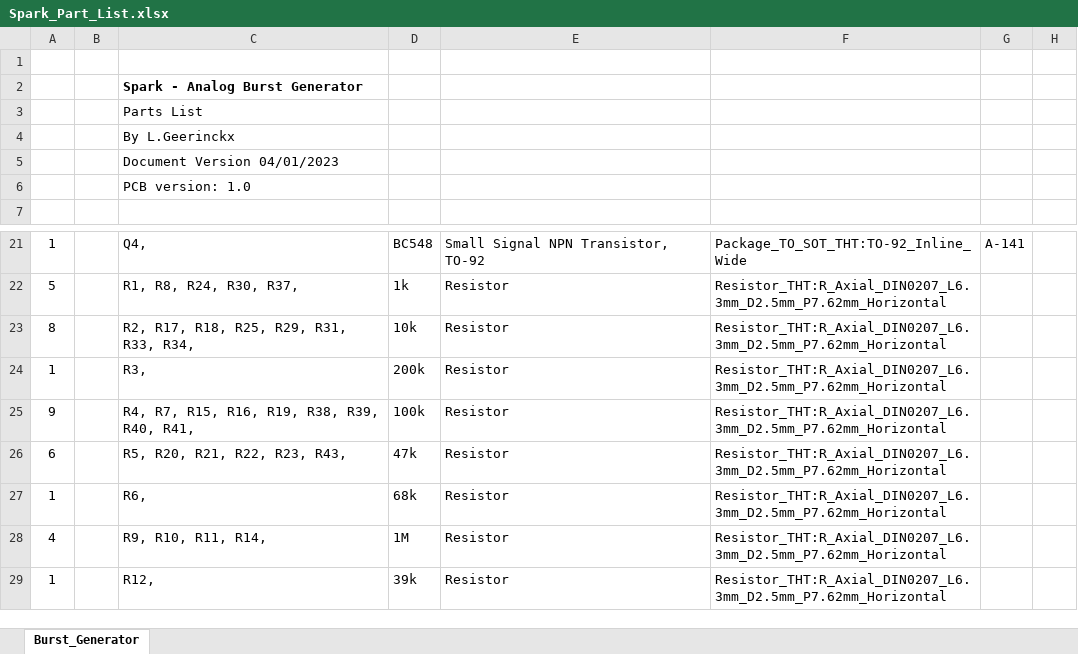
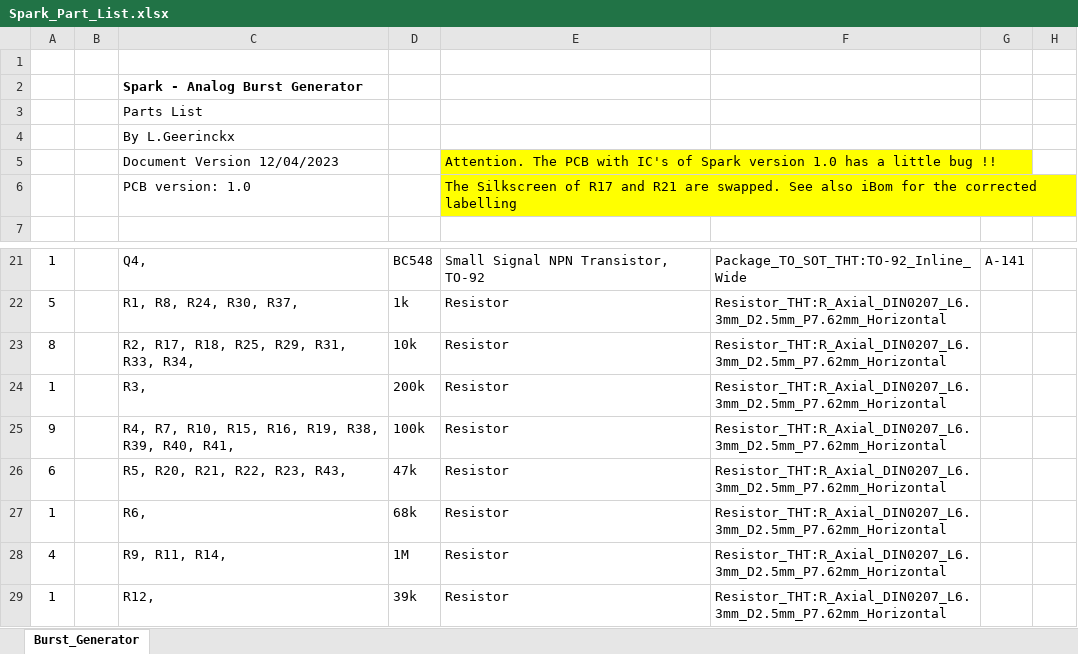
Before and after one commit to PierreIsCoding/sdiy, an Excel workbook: Spark/Spark_Part_List.xlsx, sheet Burst_Generator, drawn as a sheet; only a part is shown, gaps mark what is left out; values as stored, in another font and other column widths than the file's, no borders; removed rows and columns are numbered as before the commit, all else as after; the diff names each change by its address in the sheet, - before the commit and + after, or states it on an @@ line.

```diff
--- a/Spark/Spark_Part_List.xlsx (sheet Burst_Generator)
+++ b/Spark/Spark_Part_List.xlsx (sheet Burst_Generator)
-row 5:  |  | Document Version 04/01/2023
+row 5:  |  | Document Version 12/04/2023 |  | Attention. The PCB with IC's of Spark version 1.0 has a little bug !!
-E6: (empty)
+E6: The Silkscreen of R17 and R21 are swapped. See also iBom for the corrected labelling
-E6 fill: none
+E6 fill: #FFFF00
-C25: R4, R7, R15, R16, R19, R38, R39, R40, R41,
+C25: R4, R7, R10, R15, R16, R19, R38, R39, R40, R41,
-C28: R9, R10, R11, R14,
+C28: R9, R11, R14,
```
Also changed, not shown: 2 other files.
